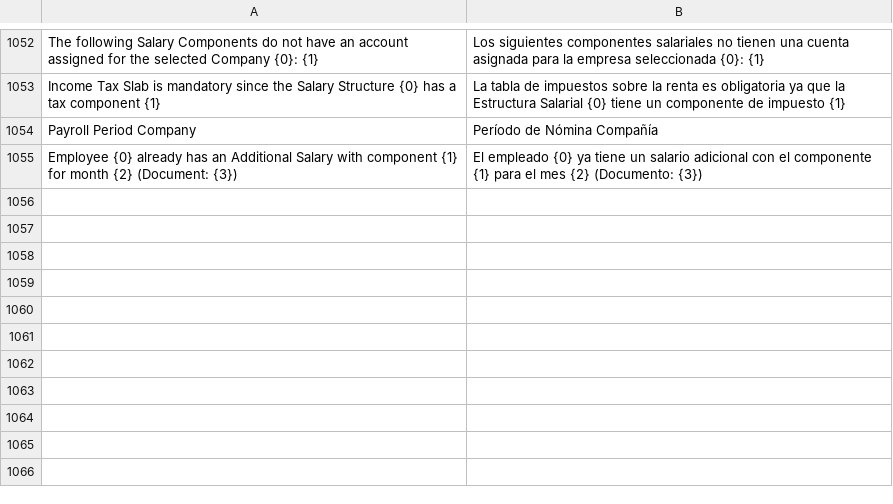
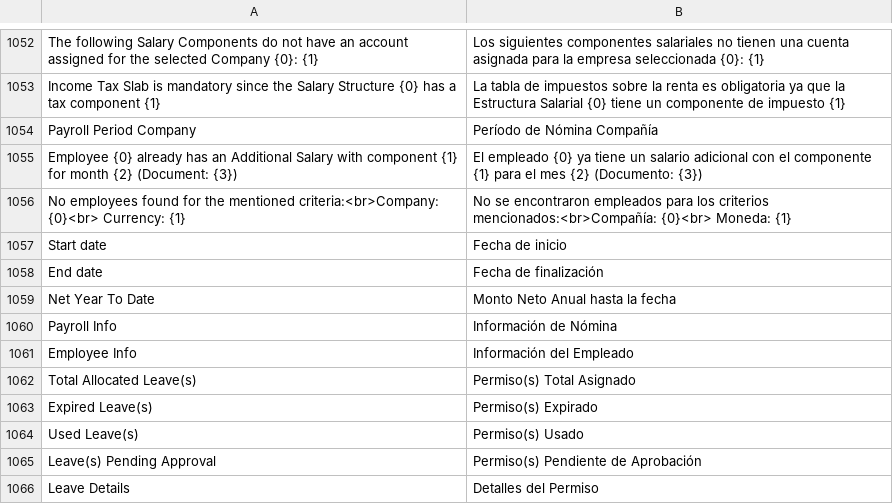
Before and after one commit to edalca/hrms, a CSV file: hrms/translations/es.csv, drawn as a sheet; only a part is shown, gaps mark what is left out.

Commit message:
cambios en fill_employe y estetico de nomina salarial

```diff
--- a/hrms/translations/es.csv
+++ b/hrms/translations/es.csv
@@ -1055 +1055,12 @@ Payroll Period Company,Período de Nómina Compañía,
 Employee {0} already has an Additional Salary with component {1} for month {2} (Document: {3}),El empleado {0} ya tiene un salario adicional con el componente {1} para el mes {2} (Documento: {3}),
+No employees found for the mentioned criteria:<br>Company: {0}<br> Currency: {1},No se encontraron empleados para los criterios mencionados:<br>Compañía: {0}<br> Moneda: {1},
+Start date,Fecha de inicio,
+End date,Fecha de finalización,
+Net Year To Date,Monto Neto Anual hasta la fecha,
+Payroll Info,Información de Nómina,
+Employee Info,Información del Empleado,
+Total Allocated Leave(s),Permiso(s) Total Asignado,
+Expired Leave(s),Permiso(s) Expirado,
+Used Leave(s),Permiso(s) Usado,
+Leave(s) Pending Approval,Permiso(s) Pendiente de Aprobación,
+Leave Details,Detalles del Permiso,
```
Also changed, not shown: 4 other files.
